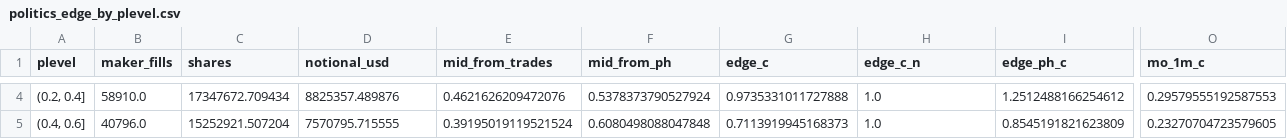
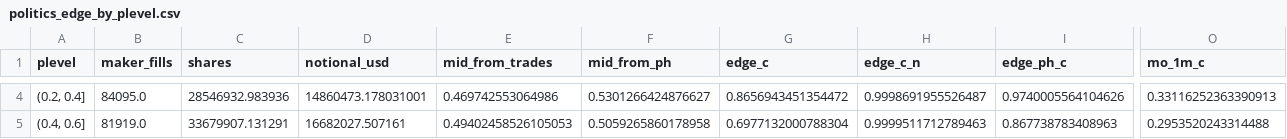
Before and after one commit to jamesdchen/MARs, a CSV file: explorations/deep_hedging_cvar/polymarket/analysis/politics/out/politics_edge_by_plevel.csv, drawn as a sheet; only a part is shown, gaps mark what is left out; the diff covers the shown part only; the diff names each change by its address in the sheet, - before the commit and + after, or states it on an @@ line.

```diff
--- a/explorations/deep_hedging_cvar/polymarket/analysis/politics/out/politics_edge_by_plevel.csv
+++ b/explorations/deep_hedging_cvar/polymarket/analysis/politics/out/politics_edge_by_plevel.csv
-B4 (maker_fills): 58910.0
+B4 (maker_fills): 84095.0
-C4 (shares): 17347672.709434
+C4 (shares): 28546932.983936
-D4 (notional_usd): 8825357.489876
+D4 (notional_usd): 14860473.178031001
-E4 (mid_from_trades): 0.4621626209472076
+E4 (mid_from_trades): 0.469742553064986
-F4 (mid_from_ph): 0.5378373790527924
+F4 (mid_from_ph): 0.5301266424876627
-G4 (edge_c): 0.9735331011727888
+G4 (edge_c): 0.8656943451354472
-H4 (edge_c_n): 1.0
+H4 (edge_c_n): 0.9998691955526487
-I4 (edge_ph_c): 1.2512488166254612
+I4 (edge_ph_c): 0.9740005564104626
-O4 (mo_1m_c): 0.29579555192587553
+O4 (mo_1m_c): 0.33116252363390913
-B5 (maker_fills): 40796.0
+B5 (maker_fills): 81919.0
-C5 (shares): 15252921.507204
+C5 (shares): 33679907.131291
-D5 (notional_usd): 7570795.715555
+D5 (notional_usd): 16682027.507161
-E5 (mid_from_trades): 0.39195019119521524
+E5 (mid_from_trades): 0.49402458526105053
-F5 (mid_from_ph): 0.6080498088047848
+F5 (mid_from_ph): 0.5059265860178958
-G5 (edge_c): 0.7113919945168373
+G5 (edge_c): 0.6977132000788304
-H5 (edge_c_n): 1.0
+H5 (edge_c_n): 0.9999511712789463
-I5 (edge_ph_c): 0.8545191821623809
+I5 (edge_ph_c): 0.867738783408963
-O5 (mo_1m_c): 0.23270704723579605
+O5 (mo_1m_c): 0.2953520243314488
```
Also changed, not shown: 132 edited cells elsewhere in this file, explorations/deep_hedging_cvar/polymarket/analysis/politics/out/politics_edge_by_all.csv, explorations/deep_hedging_cvar/polymarket/analysis/politics/out/politics_edge_by_category.csv, 21 other files.
